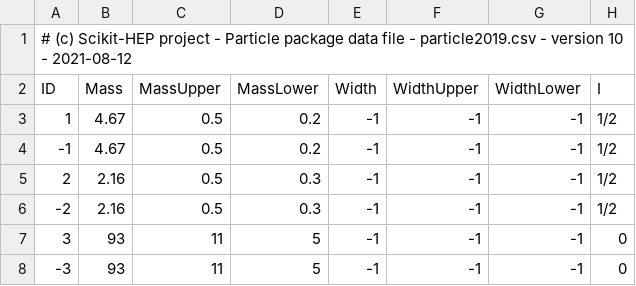
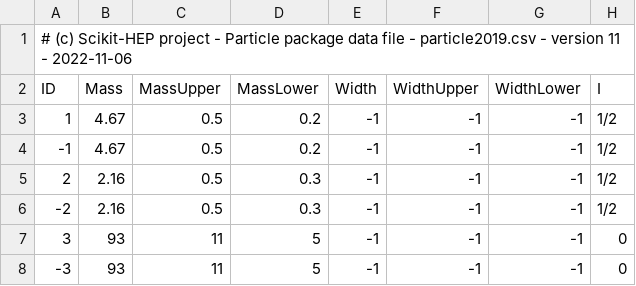
Before and after one commit to scikit-hep/particle, a CSV file: src/particle/data/particle2019.csv, drawn as a sheet; only a part is shown; the diff names each change by its address in the sheet, - before the commit and + after, or states it on an @@ line.

Commit message:
Update all other data CSV as well to version 11

```diff
--- a/src/particle/data/particle2019.csv
+++ b/src/particle/data/particle2019.csv
-A1 (ID): …- version 10 - 2021-08-12
+A1 (ID): …- version 11 - 2022-11-06
```
Also changed, not shown: src/particle/data/particle2020.csv, src/particle/data/particle2021.csv, 1 other file.
